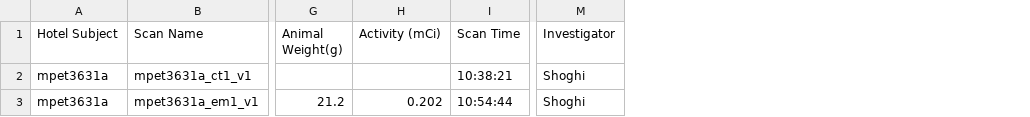
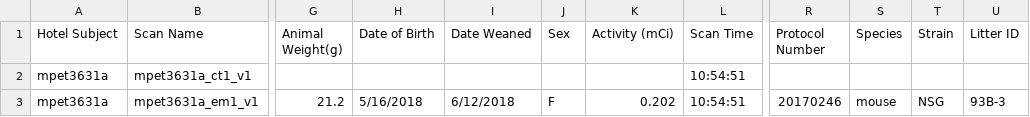
Before and after one commit to dmaffitt/ccdb, a CSV file: data/1bed.csv, drawn as a sheet; only a part is shown, gaps mark what is left out; removed rows and columns are numbered as before the commit, all else as after; the diff names each change by its address in the sheet, - before the commit and + after, or states it on an @@ line.

```diff
--- a/data/1bed.csv
+++ b/data/1bed.csv
+column H (Date of Birth), row 3: 5/16/2018
+column I (Date Weaned), row 3: 6/12/2018
+column J (Sex), row 3: F
-column M (Investigator), rows 2-3: Shoghi | Shoghi
+column R (Protocol Number), row 3: 20170246
+column S (Species), row 3: mouse
+column T (Strain), row 3: NSG
+column U (Litter ID), row 3: 93B-3
-L2 (Scan Time): 10:38:21
+L2 (Scan Time): 10:54:51
-L3 (Scan Time): 10:54:44
+L3 (Scan Time): 10:54:51
```
Also changed, not shown: 3 other files.
